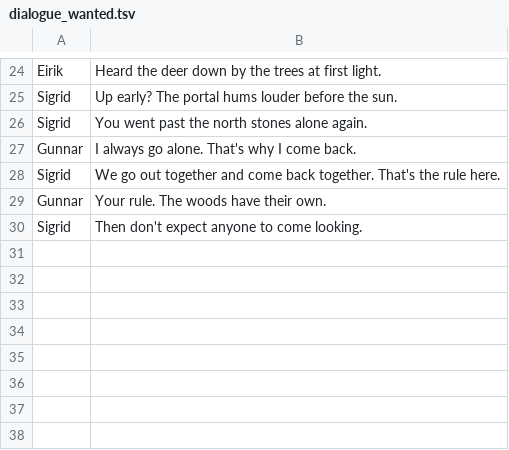
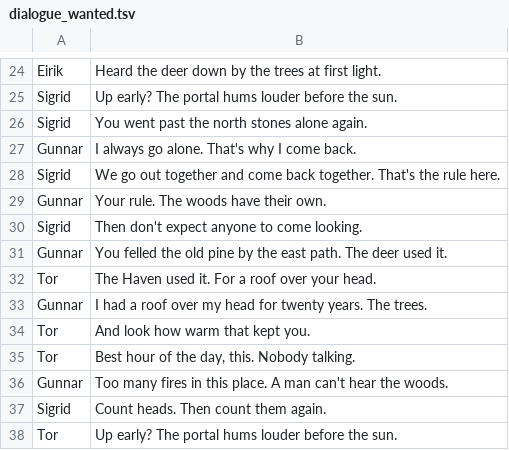
Before and after one commit to AndersMausethagen/Safe_Haven, a TSV file: Tools/Audio/Voices/dialogue_wanted.tsv, drawn as a sheet; only a part is shown, gaps mark what is left out.

```diff
--- a/Tools/Audio/Voices/dialogue_wanted.tsv
+++ b/Tools/Audio/Voices/dialogue_wanted.tsv
@@ -30 +30,9 @@ Gunnar	Your rule. The woods have their own.
 Sigrid	Then don't expect anyone to come looking.
+Gunnar	You felled the old pine by the east path. The deer used it.
+Tor	The Haven used it. For a roof over your head.
+Gunnar	I had a roof over my head for twenty years. The trees.
+Tor	And look how warm that kept you.
+Tor	Best hour of the day, this. Nobody talking.
+Gunnar	Too many fires in this place. A man can't hear the woods.
+Sigrid	Count heads. Then count them again.
+Tor	Up early? The portal hums louder before the sun.
```
Also changed, not shown: 50 other files.
